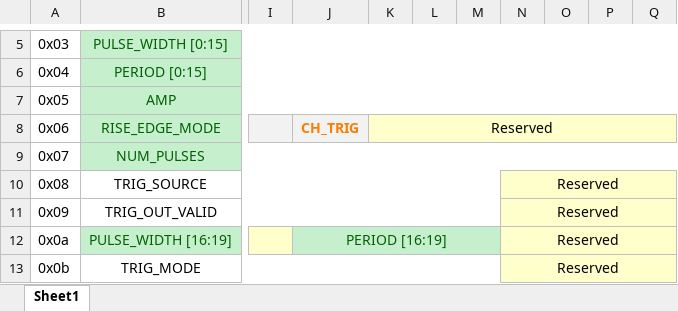
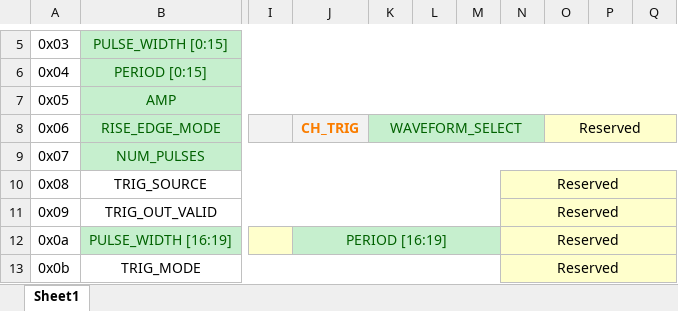
Before and after one commit to YoonGroupUmich/osc1lite, an Excel workbook: wire protocol.xlsx, sheet Sheet1, drawn as a sheet; only a part is shown, gaps mark what is left out; values as stored, in another font and other column widths than the file's, no borders; removed rows and columns are numbered as before the commit, all else as after; the diff covers the shown part only; the diff names each change by its address in the sheet, - before the commit and + after, or states it on an @@ line.

Commit message:
Add wire protocol for sending custom waveform

```diff
--- a/wire protocol.xlsx (sheet Sheet1)
+++ b/wire protocol.xlsx (sheet Sheet1)
-K8: Reserved
+K8: WAVEFORM_SELECT
-K8:N8 fill: #FFFFCC
+K8:N8 fill: #C6EFCE
-K8 text colour: black
+K8 text colour: #006100
-K8:Q8 merged
+K8:N8 merged
-O8: (empty)
+O8: Reserved
+O8:Q8 merged
```
Also changed, not shown: 16 added rows, 2 edited cells, cell formats and merged cells elsewhere in this sheet, 1 other file.
